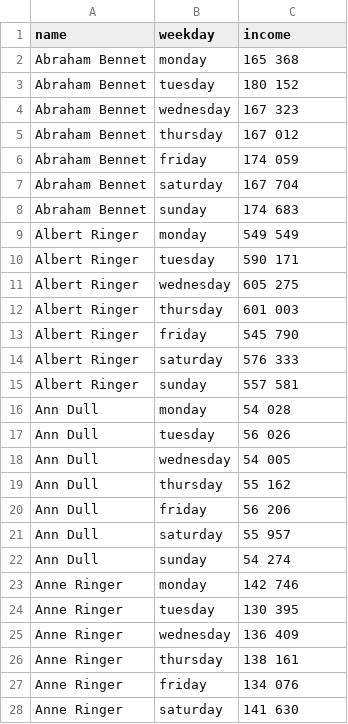
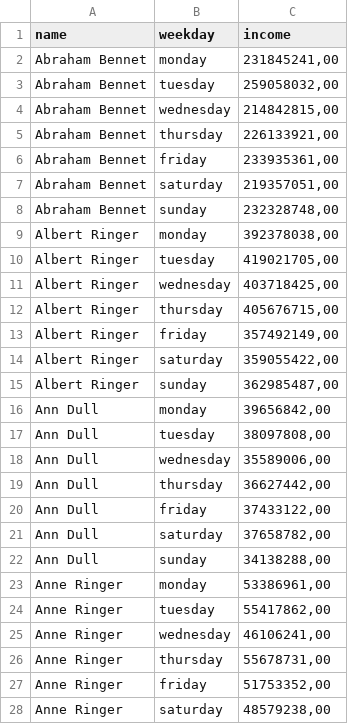
Before and after one commit to mariapolyakova888/data-analytics-project-92, a CSV file: day_of_the_week_income.csv, drawn as a sheet; only a part is shown; the diff covers the shown part only.

```diff
--- a/day_of_the_week_income.csv
+++ b/day_of_the_week_income.csv
@@ -1,28 +1,28 @@
 name,weekday,income
-Abraham Bennet,monday,165 368
-Abraham Bennet,tuesday,180 152
-Abraham Bennet,wednesday,167 323
-Abraham Bennet,thursday,167 012
-Abraham Bennet,friday,174 059
-Abraham Bennet,saturday,167 704
-Abraham Bennet,sunday,174 683
-Albert Ringer,monday,549 549
-Albert Ringer,tuesday,590 171
-Albert Ringer,wednesday,605 275
-Albert Ringer,thursday,601 003
-Albert Ringer,friday,545 790
-Albert Ringer,saturday,576 333
-Albert Ringer,sunday,557 581
-Ann Dull,monday,54 028
-Ann Dull,tuesday,56 026
-Ann Dull,wednesday,54 005
-Ann Dull,thursday,55 162
-Ann Dull,friday,56 206
-Ann Dull,saturday,55 957
-Ann Dull,sunday,54 274
-Anne Ringer,monday,142 746
-Anne Ringer,tuesday,130 395
-Anne Ringer,wednesday,136 409
-Anne Ringer,thursday,138 161
-Anne Ringer,friday,134 076
-Anne Ringer,saturday,141 630
+Abraham Bennet,monday,"231845241,00"
+Abraham Bennet,tuesday,"259058032,00"
+Abraham Bennet,wednesday,"214842815,00"
+Abraham Bennet,thursday,"226133921,00"
+Abraham Bennet,friday,"233935361,00"
+Abraham Bennet,saturday,"219357051,00"
+Abraham Bennet,sunday,"232328748,00"
+Albert Ringer,monday,"392378038,00"
+Albert Ringer,tuesday,"419021705,00"
+Albert Ringer,wednesday,"403718425,00"
+Albert Ringer,thursday,"405676715,00"
+Albert Ringer,friday,"357492149,00"
+Albert Ringer,saturday,"359055422,00"
+Albert Ringer,sunday,"362985487,00"
+Ann Dull,monday,"39656842,00"
+Ann Dull,tuesday,"38097808,00"
+Ann Dull,wednesday,"35589006,00"
+Ann Dull,thursday,"36627442,00"
+Ann Dull,friday,"37433122,00"
+Ann Dull,saturday,"37658782,00"
+Ann Dull,sunday,"34138288,00"
+Anne Ringer,monday,"53386961,00"
+Anne Ringer,tuesday,"55417862,00"
+Anne Ringer,wednesday,"46106241,00"
+Anne Ringer,thursday,"55678731,00"
+Anne Ringer,friday,"51753352,00"
+Anne Ringer,saturday,"48579238,00"
```
Also changed, not shown: 127 edited cells elsewhere in this file, 1 other file.
